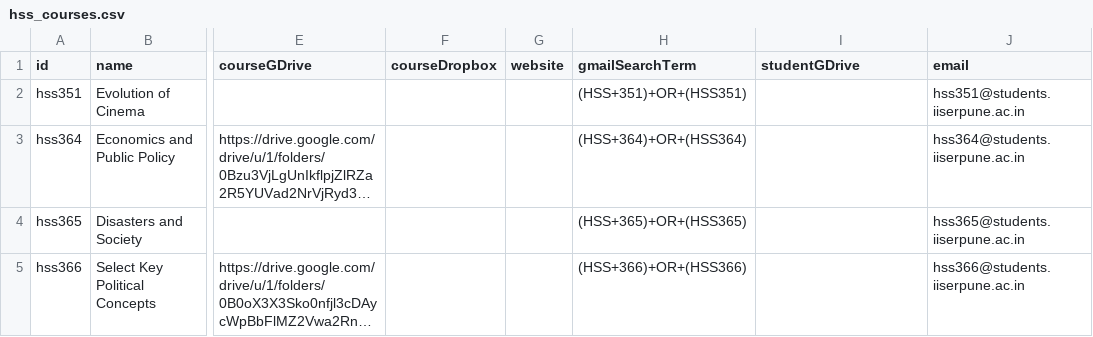
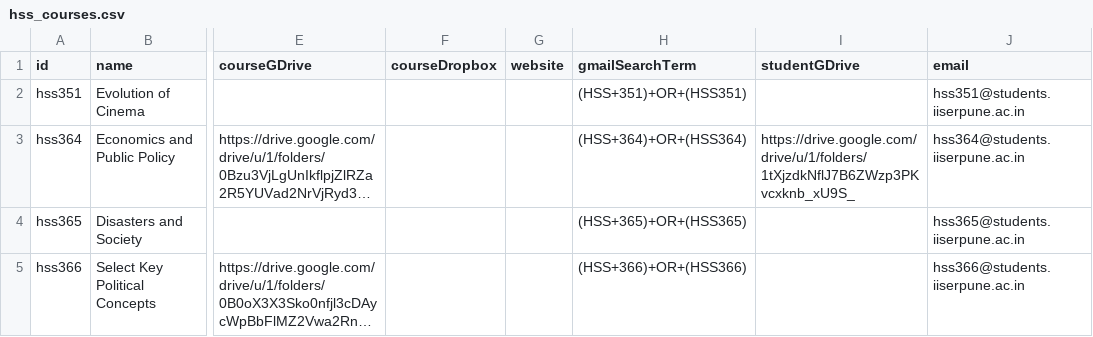
Before and after one commit to adch99/iiserp-sem5, a CSV file: data/hss_courses.csv, drawn as a sheet; only a part is shown, gaps mark what is left out; long unchanged cells end in …; the diff names each change by its address in the sheet, - before the commit and + after, or states it on an @@ line.

```diff
--- a/data/hss_courses.csv
+++ b/data/hss_courses.csv
-I3 (studentGDrive): (empty)
+I3 (studentGDrive): https://drive.google.com/drive/u/1/folders/1tXjzdkNflJ7B6ZWzp3PKvcxknb_xU9S_
```
Also changed, not shown: data/bio_courses.csv, data/ecs_courses.csv, 9 other files.
